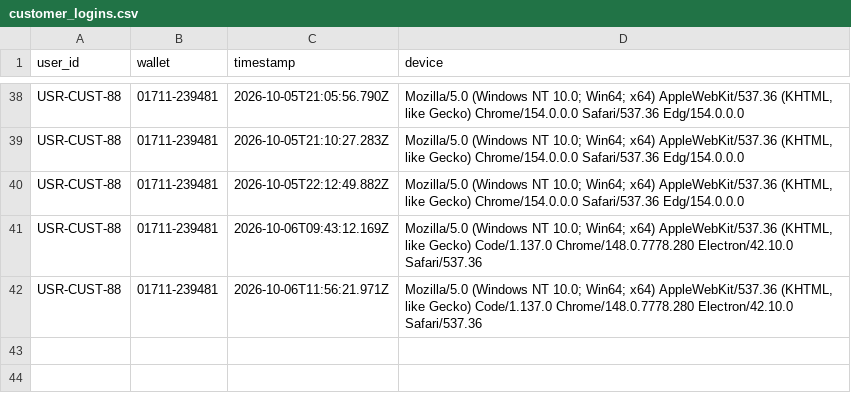
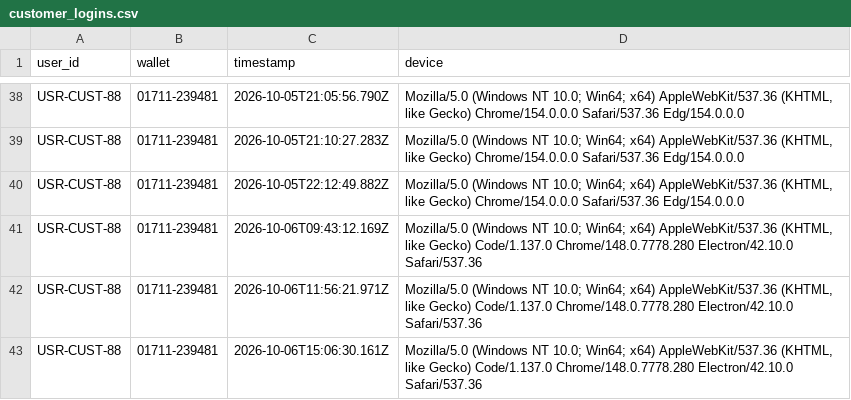
Before and after one commit to souravghosh203/TakaSafe, a CSV file: dataset/customer_logins.csv, drawn as a sheet; only a part is shown, gaps mark what is left out.

```diff
--- a/dataset/customer_logins.csv
+++ b/dataset/customer_logins.csv
@@ -42 +42,2 @@ user_id,wallet,timestamp,device
 "USR-CUST-88","01711-239481","2026-10-06T11:56:21.971Z","Mozilla/5.0 (Windows NT 10.0; Win64; x64) AppleWebKit/537.36 (KHTML, like Gecko) Code/1.137.0 Chrome/148.0.7778.280 Electron/42.10.0 Safari/537.36"
+"USR-CUST-88","01711-239481","2026-10-06T15:06:30.161Z","Mozilla/5.0 (Windows NT 10.0; Win64; x64) AppleWebKit/537.36 (KHTML, like Gecko) Code/1.137.0 Chrome/148.0.7778.280 Electron/42.10.0 Safari/537.36"
```
Also changed, not shown: dataset/customer_transactions.csv.
